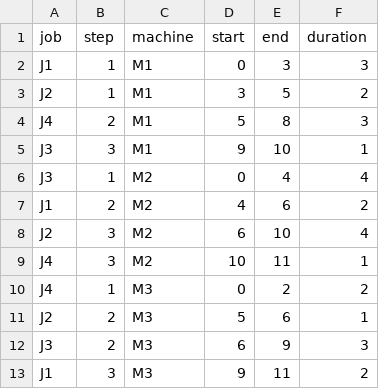
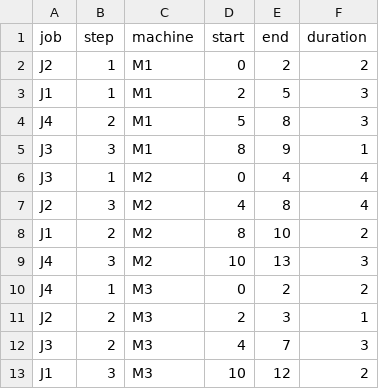
Before and after one commit to steven991001-ops/ai-scheduling, a CSV file: schedule_result.csv, drawn as a sheet.

```diff
--- a/schedule_result.csv
+++ b/schedule_result.csv
@@ -1,13 +1,13 @@
 job,step,machine,start,end,duration
-J1,1,M1,0,3,3
-J2,1,M1,3,5,2
+J2,1,M1,0,2,2
+J1,1,M1,2,5,3
 J4,2,M1,5,8,3
-J3,3,M1,9,10,1
+J3,3,M1,8,9,1
 J3,1,M2,0,4,4
-J1,2,M2,4,6,2
-J2,3,M2,6,10,4
-J4,3,M2,10,11,1
+J2,3,M2,4,8,4
+J1,2,M2,8,10,2
+J4,3,M2,10,13,3
 J4,1,M3,0,2,2
-J2,2,M3,5,6,1
-J3,2,M3,6,9,3
-J1,3,M3,9,11,2
+J2,2,M3,2,3,1
+J3,2,M3,4,7,3
+J1,3,M3,10,12,2
```
Also changed, not shown: 3 other files.
